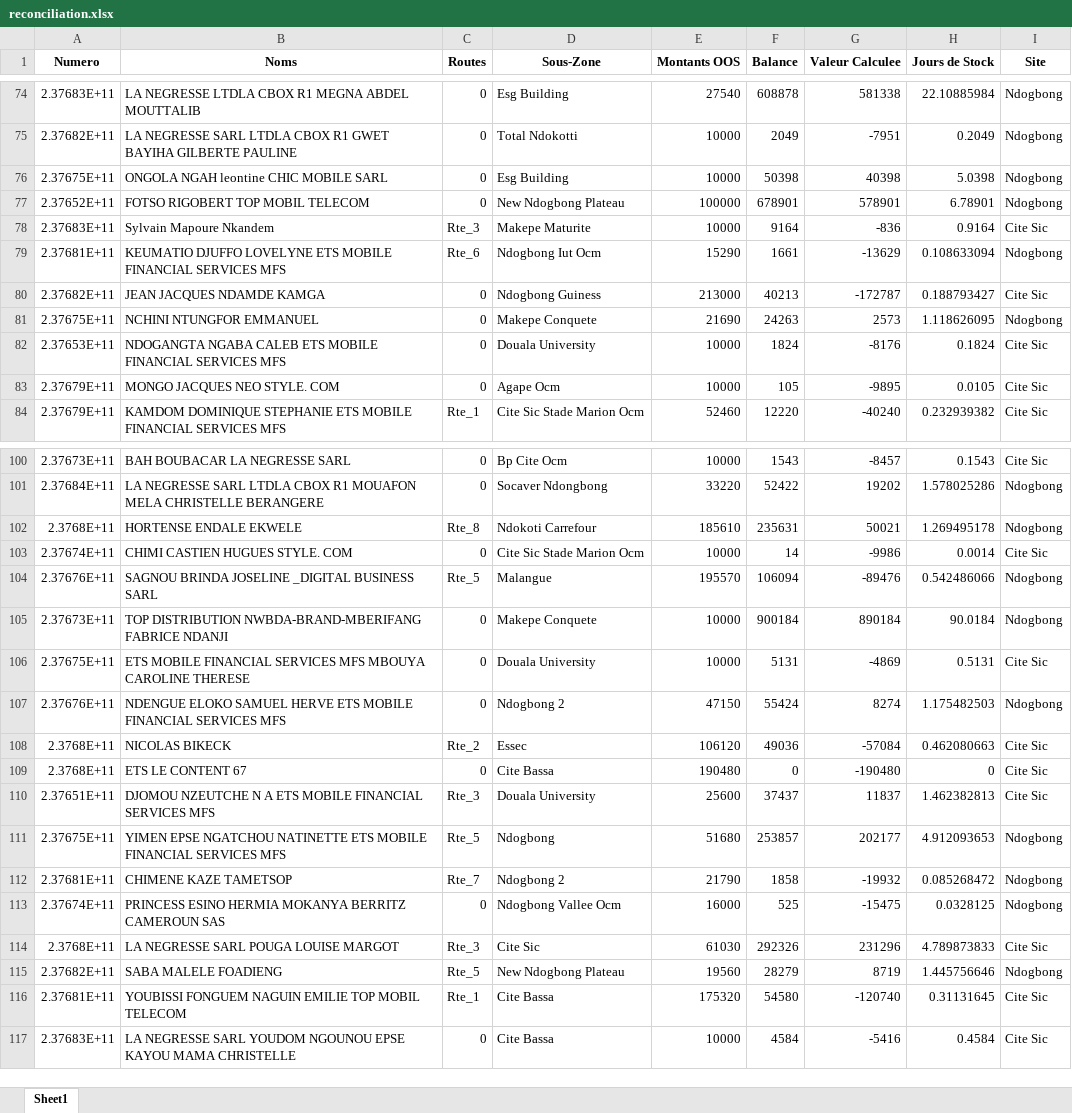
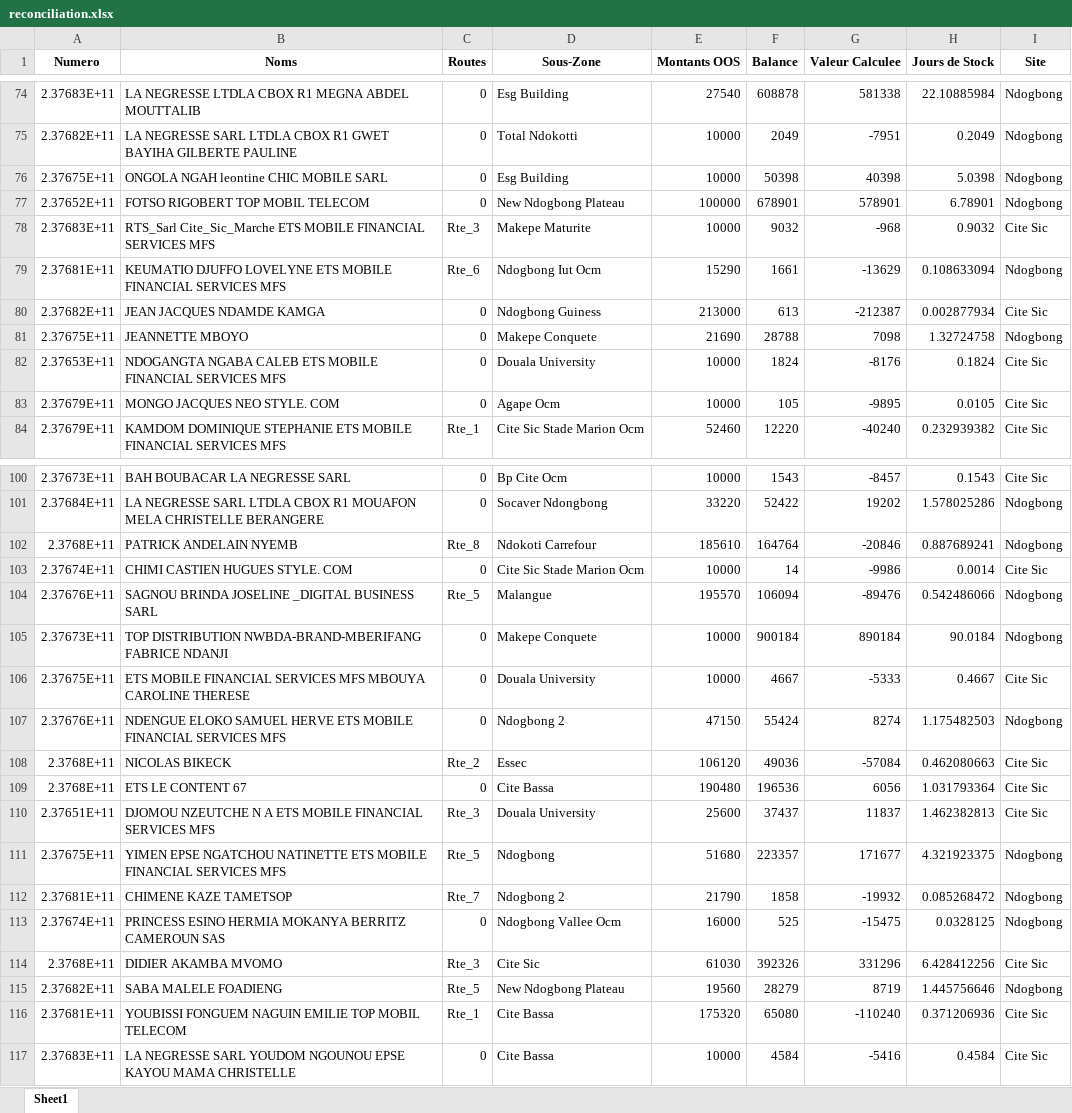
Before and after one commit to susanobi94-beep/stock-mfs-dashboard, an Excel workbook: reconciliation.xlsx, sheet Sheet1, drawn as a sheet; only a part is shown, gaps mark what is left out; values as stored, in another font and other column widths than the file's, no borders; the diff covers the shown part only; the diff names each change by its address in the sheet, - before the commit and + after, or states it on an @@ line.

```diff
--- a/reconciliation.xlsx (sheet Sheet1)
+++ b/reconciliation.xlsx (sheet Sheet1)
-B78 (Noms): Sylvain Mapoure Nkandem
+B78 (Noms): RTS_Sarl Cite_Sic_Marche ETS MOBILE FINANCIAL SERVICES MFS
-F78 (Balance): 9164
+F78 (Balance): 9032
-G78 (Valeur Calculee): -836
+G78 (Valeur Calculee): -968
-H78 (Jours de Stock): 0.9164
+H78 (Jours de Stock): 0.9032
-F80 (Balance): 40213
+F80 (Balance): 613
-G80 (Valeur Calculee): -172787
+G80 (Valeur Calculee): -212387
-H80 (Jours de Stock): 0.188793427
+H80 (Jours de Stock): 0.002877934
-B81 (Noms): NCHINI NTUNGFOR EMMANUEL
+B81 (Noms): JEANNETTE MBOYO
-F81 (Balance): 24263
+F81 (Balance): 28788
-G81 (Valeur Calculee): 2573
+G81 (Valeur Calculee): 7098
-H81 (Jours de Stock): 1.118626095
+H81 (Jours de Stock): 1.32724758
-B102 (Noms): HORTENSE ENDALE EKWELE
+B102 (Noms): PATRICK ANDELAIN NYEMB
-F102 (Balance): 235631
+F102 (Balance): 164764
-G102 (Valeur Calculee): 50021
+G102 (Valeur Calculee): -20846
-H102 (Jours de Stock): 1.269495178
+H102 (Jours de Stock): 0.887689241
-F106 (Balance): 5131
+F106 (Balance): 4667
-G106 (Valeur Calculee): -4869
+G106 (Valeur Calculee): -5333
-H106 (Jours de Stock): 0.5131
+H106 (Jours de Stock): 0.4667
-F109 (Balance): 0
+F109 (Balance): 196536
-G109 (Valeur Calculee): -190480
+G109 (Valeur Calculee): 6056
-H109 (Jours de Stock): 0
+H109 (Jours de Stock): 1.031793364
-F111 (Balance): 253857
+F111 (Balance): 223357
-G111 (Valeur Calculee): 202177
+G111 (Valeur Calculee): 171677
-H111 (Jours de Stock): 4.912093653
+H111 (Jours de Stock): 4.321923375
-B114 (Noms): LA NEGRESSE SARL POUGA LOUISE MARGOT
+B114 (Noms): DIDIER AKAMBA MVOMO
-F114 (Balance): 292326
+F114 (Balance): 392326
-G114 (Valeur Calculee): 231296
+G114 (Valeur Calculee): 331296
-H114 (Jours de Stock): 4.789873833
+H114 (Jours de Stock): 6.428412256
-F116 (Balance): 54580
+F116 (Balance): 65080
-G116 (Valeur Calculee): -120740
+G116 (Valeur Calculee): -110240
-H116 (Jours de Stock): 0.31131645
+H116 (Jours de Stock): 0.371206936
```
Also changed, not shown: 25 added rows and 13 edited cells elsewhere in this sheet, summary.xlsx, 41 other files.
